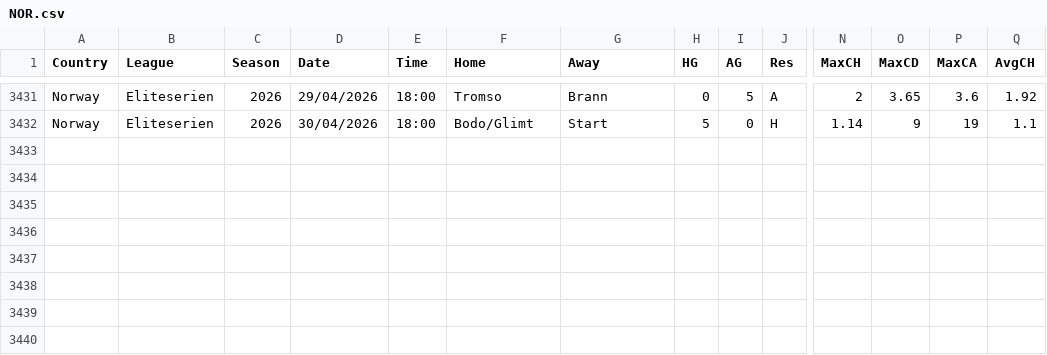
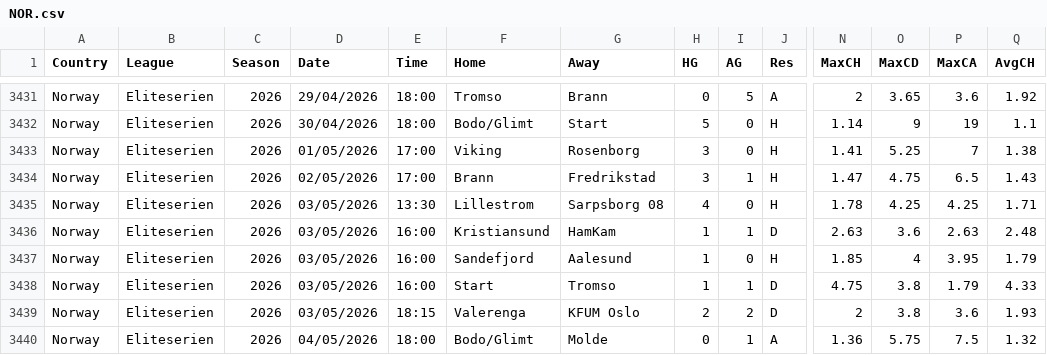
Before and after one commit to majoroka/sportBet-App, a CSV file: public/data/standings/NOR.csv, drawn as a sheet; only a part is shown, gaps mark what is left out; rows hold the shown columns only; the diff names each change by its address in the sheet, - before the commit and + after, or states it on an @@ line.

```diff
--- a/public/data/standings/NOR.csv
+++ b/public/data/standings/NOR.csv
+row 3433: Norway | Eliteserien | 2026 | 01/05/2026 | 17:00 | Viking | Rosenborg | 3 | 0 | H | 1.41 | 5.25 | 7 | 1.38
+row 3434: Norway | Eliteserien | 2026 | 02/05/2026 | 17:00 | Brann | Fredrikstad | 3 | 1 | H | 1.47 | 4.75 | 6.5 | 1.43
+row 3435: Norway | Eliteserien | 2026 | 03/05/2026 | 13:30 | Lillestrom | Sarpsborg 08 | 4 | 0 | H | 1.78 | 4.25 | 4.25 | 1.71
+row 3436: Norway | Eliteserien | 2026 | 03/05/2026 | 16:00 | Kristiansund | HamKam | 1 | 1 | D | 2.63 | 3.6 | 2.63 | 2.48
+row 3437: Norway | Eliteserien | 2026 | 03/05/2026 | 16:00 | Sandefjord | Aalesund | 1 | 0 | H | 1.85 | 4 | 3.95 | 1.79
+row 3438: Norway | Eliteserien | 2026 | 03/05/2026 | 16:00 | Start | Tromso | 1 | 1 | D | 4.75 | 3.8 | 1.79 | 4.33
+row 3439: Norway | Eliteserien | 2026 | 03/05/2026 | 18:15 | Valerenga | KFUM Oslo | 2 | 2 | D | 2 | 3.8 | 3.6 | 1.93
+row 3440: Norway | Eliteserien | 2026 | 04/05/2026 | 18:00 | Bodo/Glimt | Molde | 0 | 1 | A | 1.36 | 5.75 | 7.5 | 1.32
```
Also changed, not shown: public/data/standings/ARG.csv, public/data/standings/BRA.csv, 17 other files.
